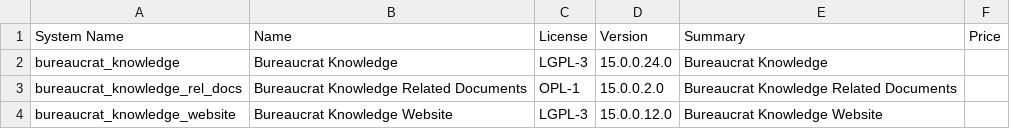
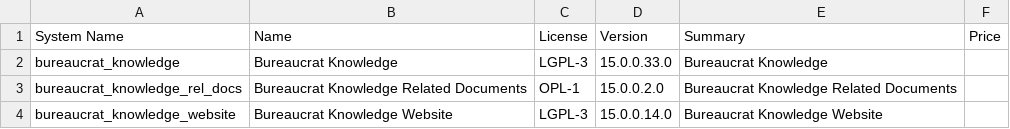
Before and after one commit to crnd-inc/bureaucrat-knowledge, a CSV file: ADDONS.csv, drawn as a sheet.

```diff
--- a/ADDONS.csv
+++ b/ADDONS.csv
@@ -1,4 +1,4 @@
 "System Name","Name","License","Version","Summary","Price",
-"bureaucrat_knowledge","Bureaucrat Knowledge","LGPL-3","15.0.0.24.0","Bureaucrat Knowledge","",
+"bureaucrat_knowledge","Bureaucrat Knowledge","LGPL-3","15.0.0.33.0","Bureaucrat Knowledge","",
 "bureaucrat_knowledge_rel_docs","Bureaucrat Knowledge Related Documents","OPL-1","15.0.0.2.0","Bureaucrat Knowledge Related Documents","",
-"bureaucrat_knowledge_website","Bureaucrat Knowledge Website","LGPL-3","15.0.0.12.0","Bureaucrat Knowledge Website","",
+"bureaucrat_knowledge_website","Bureaucrat Knowledge Website","LGPL-3","15.0.0.14.0","Bureaucrat Knowledge Website","",
```
Also changed, not shown: 2 other files.
